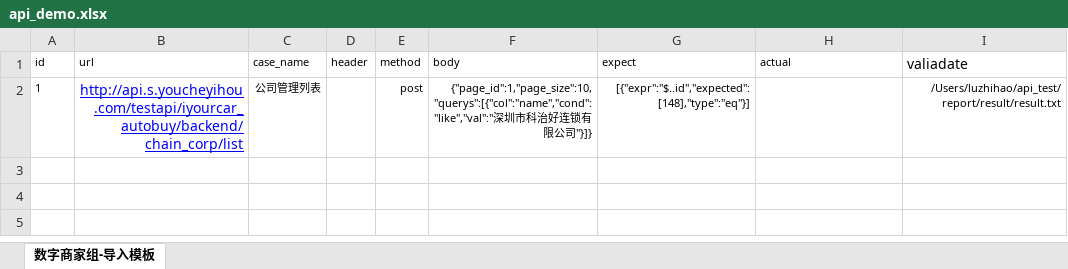
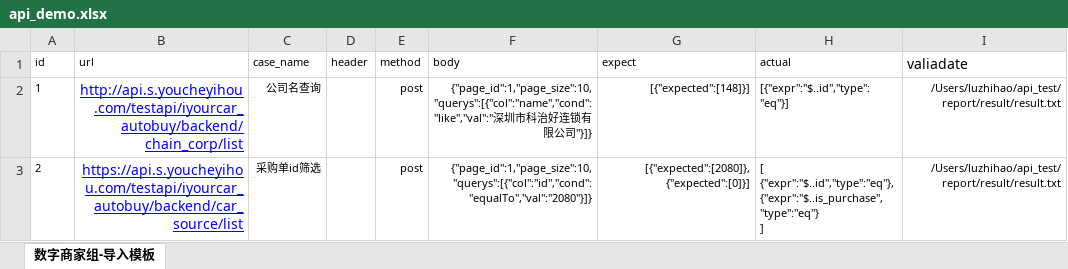
Before and after one commit to tanxingui/api_test, an Excel workbook: data/api_demo.xlsx, sheet 数字商家组-导入模板, drawn as a sheet; values as stored, in another font and other column widths than the file's, no borders; ↵ is a line break in a cell; the diff names each change by its address in the sheet, - before the commit and + after, or states it on an @@ line.

```diff
--- a/data/api_demo.xlsx (sheet 数字商家组-导入模板)
+++ b/data/api_demo.xlsx (sheet 数字商家组-导入模板)
-C2 (case_name): 公司管理列表
+C2 (case_name): 公司名查询
-G2 (expect): [{"expr":"$..id","expected":[148],"type":"eq"}]
+G2 (expect): [{"expected":[148]}]
-H2 (actual): (empty)
+H2 (actual): [{"expr":"$..id","type":"eq"}]
+row 3: 2 | https://api.s.youcheyihou.com/testapi/iyourcar_autobuy/backend/car_source/list | 采购单id筛选 |  | post | {"page_id":1,"page_size":10,"querys":[{"col":"id","cond":"equalTo","val":"2080"}]} | [{"expected":[2080]},{"expected":[0]}] | [ ↵ {"expr":"$..id","type":"eq"}, ↵ {"expr":"$..is_purchase","type":"eq"} ↵ ] | /Users/luzhihao/api_test/report/result/result.txt
```
Also changed, not shown: 15 other files.
